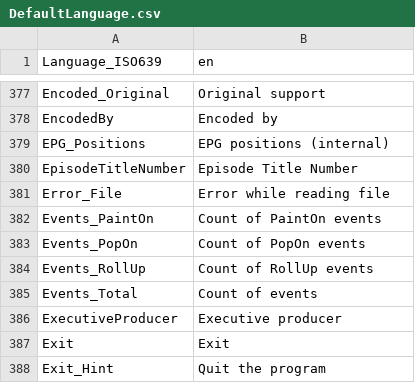
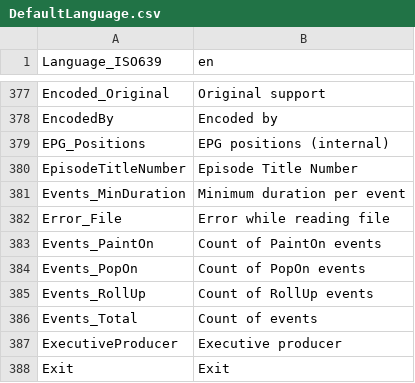
Before and after one commit to MediaArea/MediaInfoLib, a CSV file: Source/Resource/Text/Language/DefaultLanguage.csv, drawn as a sheet; only a part is shown, gaps mark what is left out; the shorter side is filled out with more unchanged rows.

```diff
--- a/Source/Resource/Text/Language/DefaultLanguage.csv
+++ b/Source/Resource/Text/Language/DefaultLanguage.csv
@@ -380,2 +380,3 @@ EPG_Positions;EPG positions (internal)
 EpisodeTitleNumber;Episode Title Number
+Events_MinDuration;Minimum duration per event
 Error_File;Error while reading file
```
Also changed, not shown: Source/Resource/Text/Stream/Text.csv, 3 other files.
